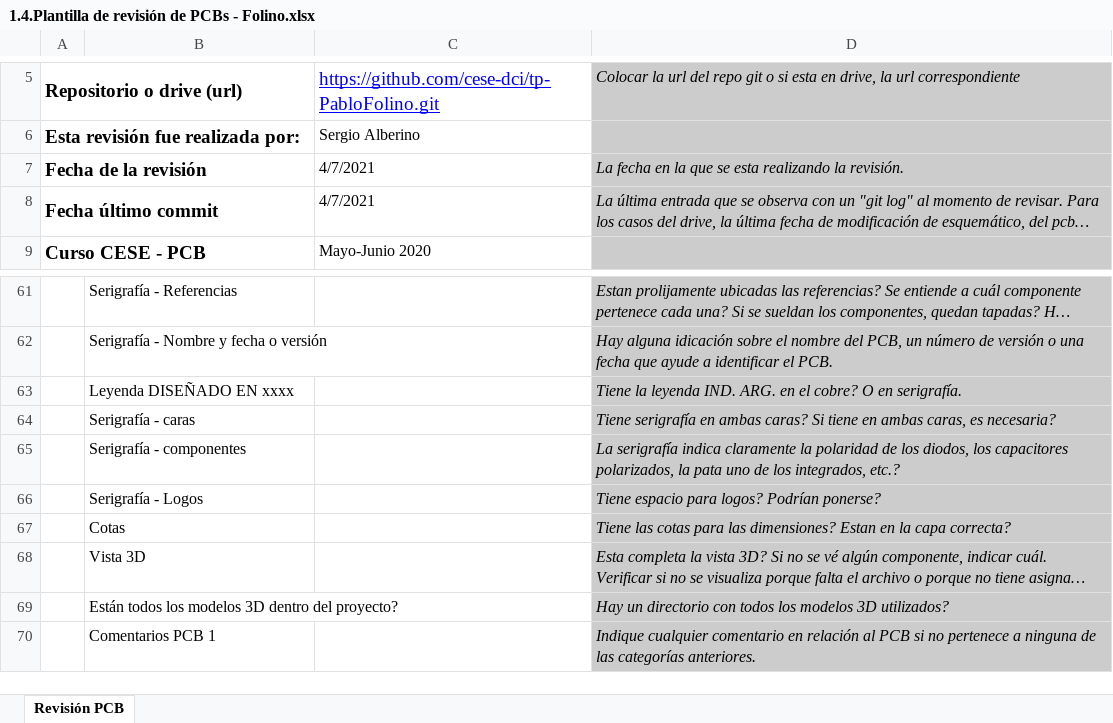
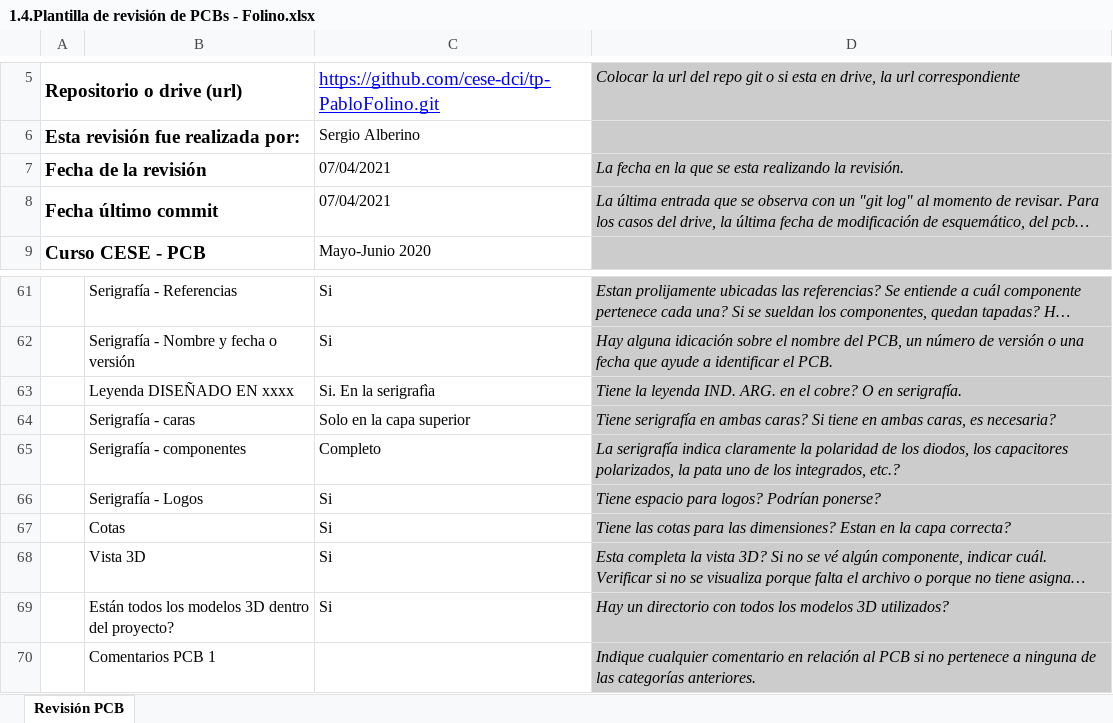
Before and after one commit to cese-dci/tp-SergioAlberino, an Excel workbook: Revisión Folino/1.4.Plantilla de revisión de PCBs - Folino.xlsx, sheet Revisión PCB, drawn as a sheet; only a part is shown, gaps mark what is left out; long unchanged cells end in …; values as stored, in another font and other column widths than the file's, no borders; the diff covers the shown part only; the diff names each change by its address in the sheet, - before the commit and + after, or states it on an @@ line.

Commit message:
Agrego Revisión Folino PCB

```diff
--- a/Revisión Folino/1.4.Plantilla de revisión de PCBs - Folino.xlsx (sheet Revisión PCB)
+++ b/Revisión Folino/1.4.Plantilla de revisión de PCBs - Folino.xlsx (sheet Revisión PCB)
-C7:C8: 4/7/2021
+C7:C8: 07/04/2021
-C61:C62: (empty)
+C61:C62: Si
-C63: (empty)
+C63: Si. En la serigrafìa
-C64: (empty)
+C64: Solo en la capa superior
-C65: (empty)
+C65: Completo
-C66:C69: (empty)
+C66:C69: Si
```
Also changed, not shown: 27 edited cells elsewhere in this sheet, 1 other file.
